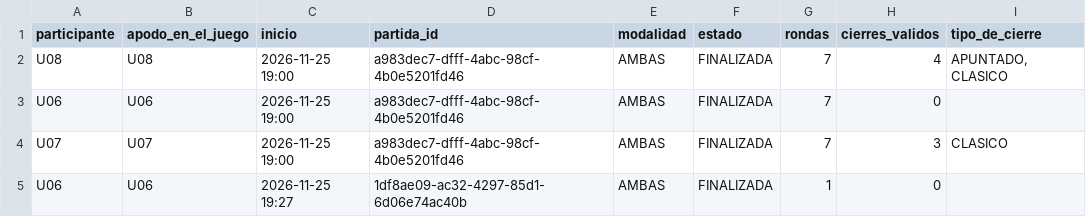
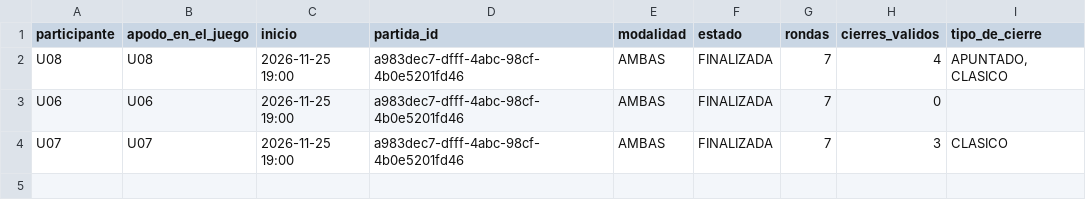
Before and after one commit to Dev-Mao/apuntado, a CSV file: docs/entregable-3/validacion/bitacora/partidas-ronda-2.csv, drawn as a sheet.

```diff
--- a/docs/entregable-3/validacion/bitacora/partidas-ronda-2.csv
+++ b/docs/entregable-3/validacion/bitacora/partidas-ronda-2.csv
@@ -4,2 +4 @@ U06,U06,2026-11-25 19:00,a983dec7-dfff-4abc-98cf-4b0e5201fd46,AMBAS,FINALIZADA,7
 U07,U07,2026-11-25 19:00,a983dec7-dfff-4abc-98cf-4b0e5201fd46,AMBAS,FINALIZADA,7,3,CLASICO
-U06,U06,2026-11-25 19:27,1df8ae09-ac32-4297-85d1-6d06e74ac40b,AMBAS,FINALIZADA,1,0,
```
Also changed, not shown: 4 other files.
